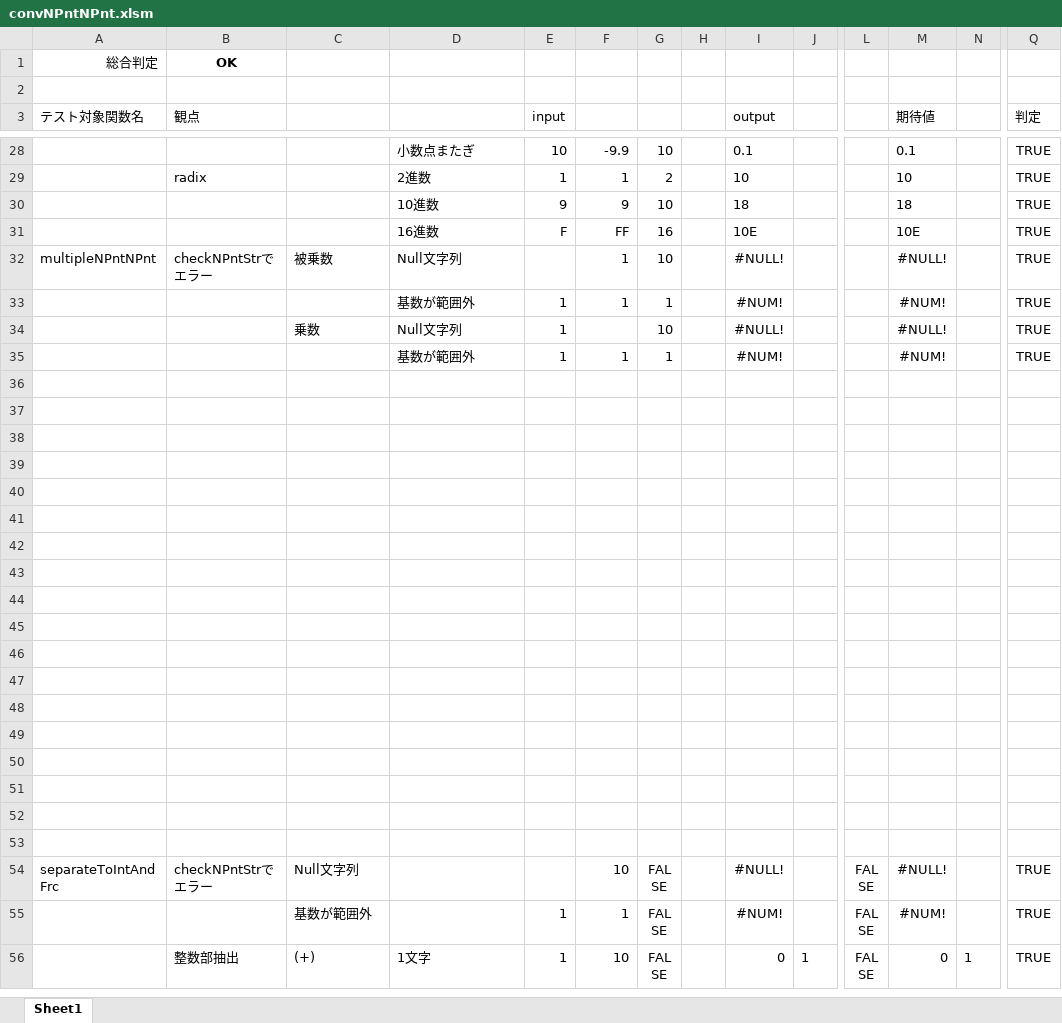
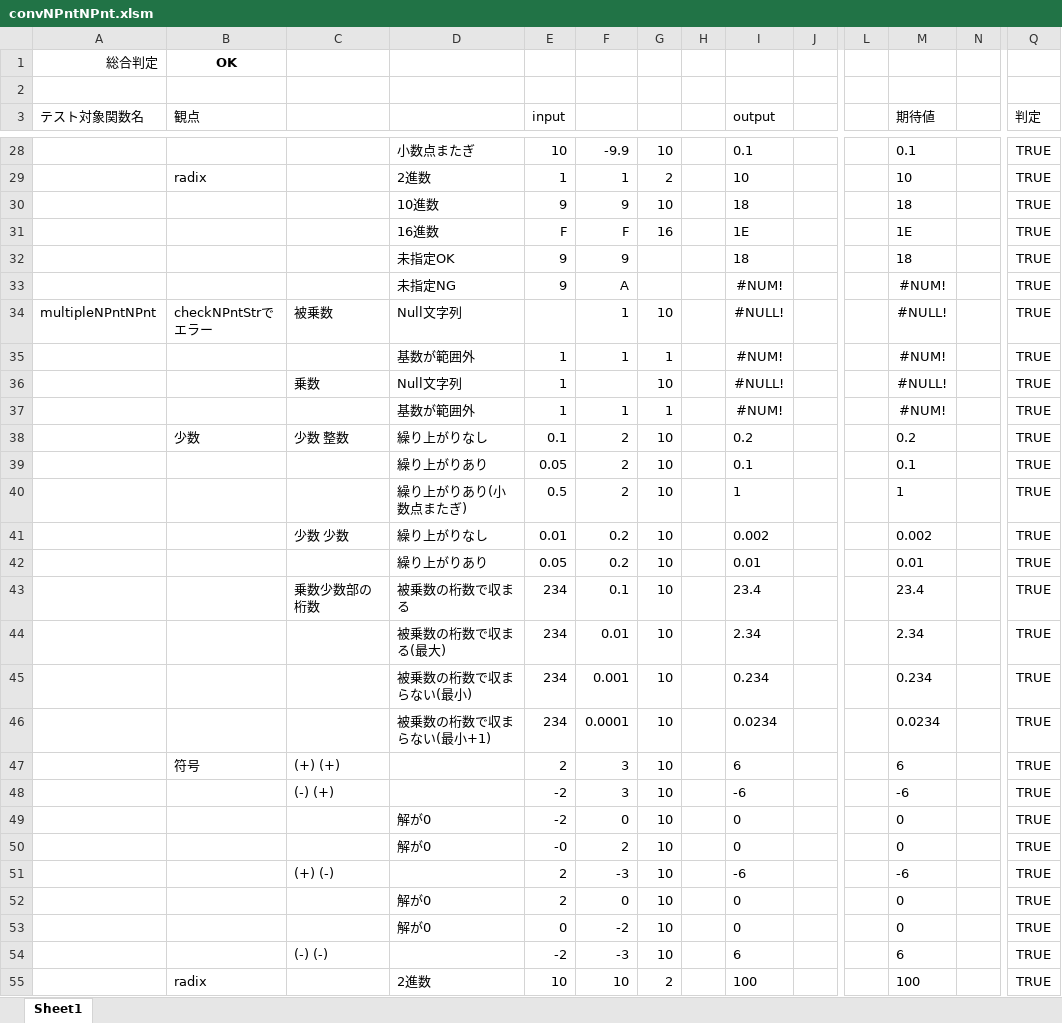
Before and after one commit to yakenohara/DLL-InternalHex, an Excel workbook: VBA Test/convNPntNPnt.xlsm, sheet Sheet1, drawn as a sheet; only a part is shown, gaps mark what is left out; the shorter side is filled out with more unchanged rows; values as stored, in another font and other column widths than the file's, no borders; conditional formats not drawn; addresses are those after the commit; rows hold the shown columns only; the diff covers the shown part only; the diff names each change by its address in the sheet, - before the commit and + after, or states it on an @@ line.

Commit message:
N進数同士の乗算機能のPublic IFを追加(テスト完了)

```diff
--- a/VBA Test/convNPntNPnt.xlsm (sheet Sheet1)
+++ b/VBA Test/convNPntNPnt.xlsm (sheet Sheet1)
-F31: FF
+F31: F
-I31 (output): 10E
+I31 (output): 1E
-M31 (期待値): 10E
+M31 (期待値): 1E
+row 32:  |  |  | 未指定OK | 9 | 9 |  |  | 18 |  |  | 18 |  | TRUE
+row 33:  |  |  | 未指定NG | 9 | A |  |  | #NUM! |  |  | #NUM! |  | TRUE
-row 38: (empty)
+row 38:  | 少数 | 少数 整数 | 繰り上がりなし | 0.1 | 2 | 10 |  | 0.2 |  |  | 0.2 |  | TRUE
-row 39: (empty)
+row 39:  |  |  | 繰り上がりあり | 0.05 | 2 | 10 |  | 0.1 |  |  | 0.1 |  | TRUE
-row 40: (empty)
+row 40:  |  |  | 繰り上がりあり(小数点またぎ) | 0.5 | 2 | 10 |  | 1 |  |  | 1 |  | TRUE
-row 41: (empty)
+row 41:  |  | 少数 少数 | 繰り上がりなし | 0.01 | 0.2 | 10 |  | 0.002 |  |  | 0.002 |  | TRUE
-row 42: (empty)
+row 42:  |  |  | 繰り上がりあり | 0.05 | 0.2 | 10 |  | 0.01 |  |  | 0.01 |  | TRUE
-row 43: (empty)
+row 43:  |  | 乗数少数部の桁数 | 被乗数の桁数で収まる | 234 | 0.1 | 10 |  | 23.4 |  |  | 23.4 |  | TRUE
-row 44: (empty)
+row 44:  |  |  | 被乗数の桁数で収まる(最大) | 234 | 0.01 | 10 |  | 2.34 |  |  | 2.34 |  | TRUE
-row 45: (empty)
+row 45:  |  |  | 被乗数の桁数で収まらない(最小) | 234 | 0.001 | 10 |  | 0.234 |  |  | 0.234 |  | TRUE
-row 46: (empty)
+row 46:  |  |  | 被乗数の桁数で収まらない(最小+1) | 234 | 0.0001 | 10 |  | 0.0234 |  |  | 0.0234 |  | TRUE
-row 47: (empty)
+row 47:  | 符号 | (+) (+) |  | 2 | 3 | 10 |  | 6 |  |  | 6 |  | TRUE
-row 48: (empty)
+row 48:  |  | (-) (+) |  | -2 | 3 | 10 |  | -6 |  |  | -6 |  | TRUE
-row 49: (empty)
+row 49:  |  |  | 解が0 | -2 | 0 | 10 |  | 0 |  |  | 0 |  | TRUE
-row 50: (empty)
+row 50:  |  |  | 解が0 | -0 | 2 | 10 |  | 0 |  |  | 0 |  | TRUE
-row 51: (empty)
+row 51:  |  | (+) (-) |  | 2 | -3 | 10 |  | -6 |  |  | -6 |  | TRUE
-row 52: (empty)
+row 52:  |  |  | 解が0 | 2 | 0 | 10 |  | 0 |  |  | 0 |  | TRUE
-row 53: (empty)
+row 53:  |  |  | 解が0 | 0 | -2 | 10 |  | 0 |  |  | 0 |  | TRUE
-row 54: (empty)
+row 54:  |  | (-) (-) |  | -2 | -3 | 10 |  | 6 |  |  | 6 |  | TRUE
-row 55: (empty)
+row 55:  | radix |  | 2進数 | 10 | 10 | 2 |  | 100 |  |  | 100 |  | TRUE
```
Also changed, not shown: 4 added rows elsewhere in this sheet, formulas that keep their value.
